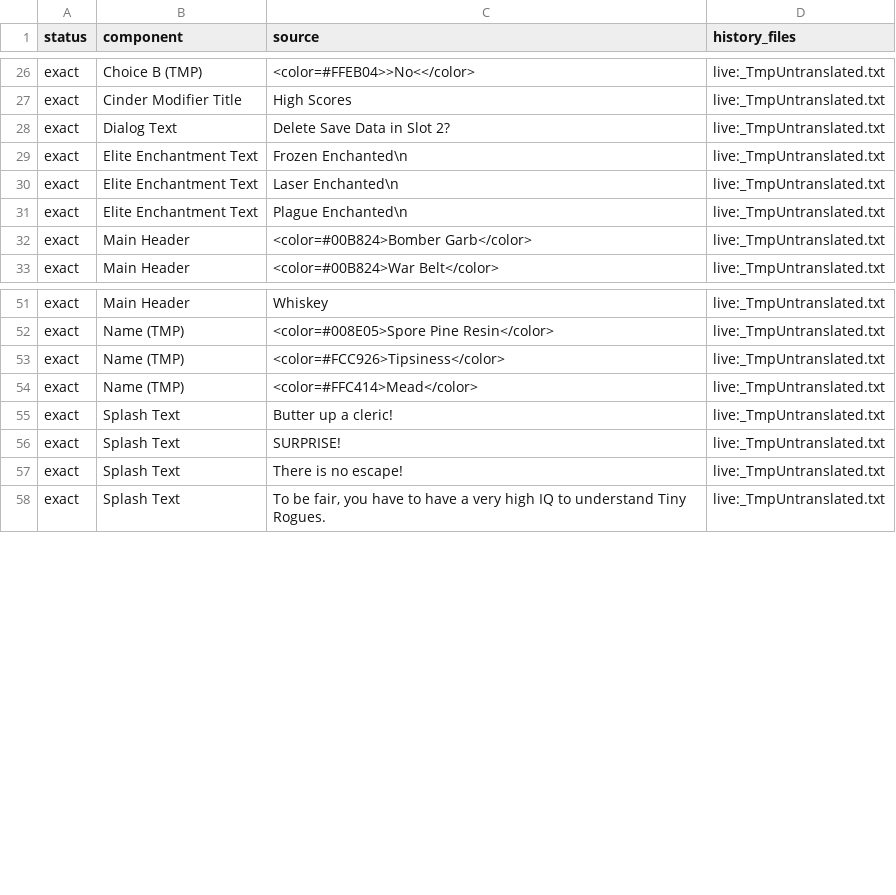
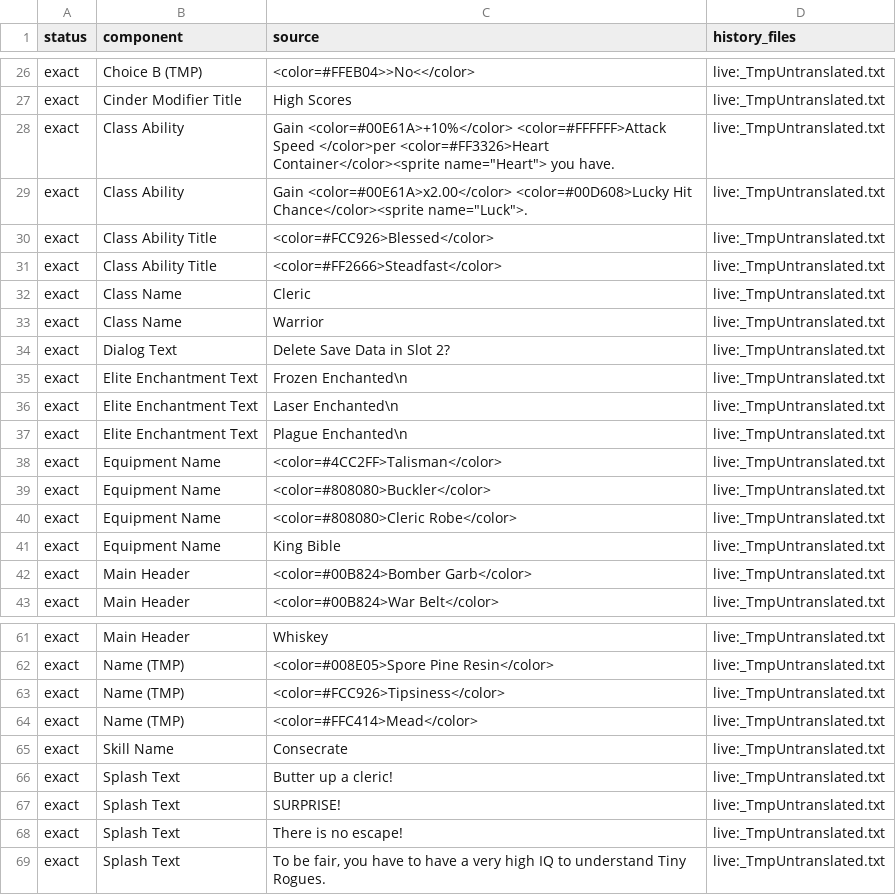
Before and after one commit to mugenexus/TinyRogues-zh-CN, a CSV file: runtime_coverage_audit.csv, drawn as a sheet; only a part is shown, gaps mark what is left out; the diff covers the shown part only; the diff names each change by its address in the sheet, - before the commit and + after, or states it on an @@ line.

```diff
--- a/runtime_coverage_audit.csv
+++ b/runtime_coverage_audit.csv
+row 28: exact | Class Ability | Gain <color=#00E61A>+10%</color> <color=#FFFFFF>Attack Speed </color>per <color=#FF3326>Heart Container</color><sprite name="Heart"> you have. | live:_TmpUntranslated.txt
+row 29: exact | Class Ability | Gain <color=#00E61A>x2.00</color> <color=#00D608>Lucky Hit Chance</color><sprite name="Luck">. | live:_TmpUntranslated.txt
+row 30: exact | Class Ability Title | <color=#FCC926>Blessed</color> | live:_TmpUntranslated.txt
+row 31: exact | Class Ability Title | <color=#FF2666>Steadfast</color> | live:_TmpUntranslated.txt
+row 32: exact | Class Name | Cleric | live:_TmpUntranslated.txt
+row 33: exact | Class Name | Warrior | live:_TmpUntranslated.txt
+row 38: exact | Equipment Name | <color=#4CC2FF>Talisman</color> | live:_TmpUntranslated.txt
+row 39: exact | Equipment Name | <color=#808080>Buckler</color> | live:_TmpUntranslated.txt
+row 40: exact | Equipment Name | <color=#808080>Cleric Robe</color> | live:_TmpUntranslated.txt
+row 41: exact | Equipment Name | King Bible | live:_TmpUntranslated.txt
+row 65: exact | Skill Name | Consecrate | live:_TmpUntranslated.txt
```
Also changed, not shown: 22 added rows elsewhere in this file, runtime_coverage_summary.csv, runtime_residual_english_audit.csv, 1 other file.
